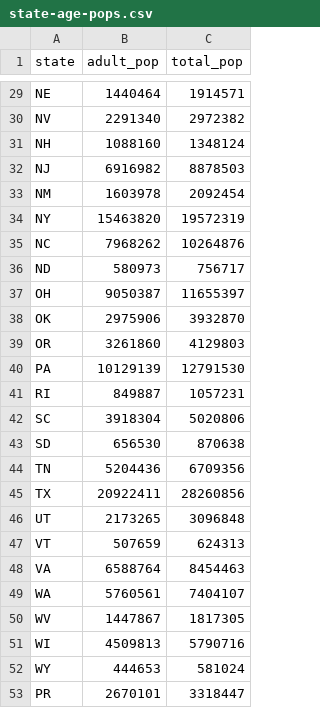
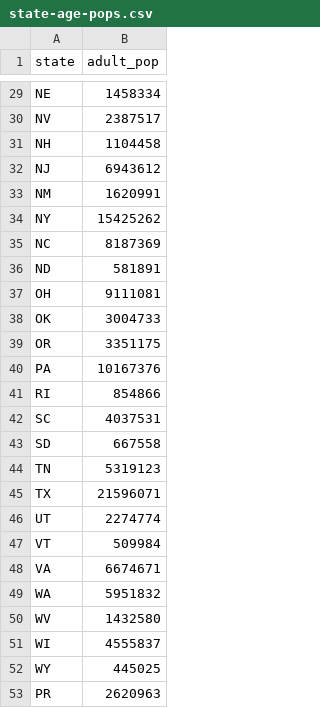
Before and after one commit to cmu-delphi/covidcast-pnas, a CSV file: survey/code/state-age-pops.csv, drawn as a sheet; only a part is shown, gaps mark what is left out; the diff covers the shown part only; the diff names each change by its address in the sheet, - before the commit and + after, or states it on an @@ line.

```diff
--- a/survey/code/state-age-pops.csv
+++ b/survey/code/state-age-pops.csv
-column C (total_pop), rows 29-53: 1914571 | 2972382 | 1348124 | 8878503 | 2092454 | 19572319 | 10264876 | 756717 | 11655397 | 3932870 | 4129803 | 12791530 | 1057231 | 5020806 | 870638 | 6709356 | 28260856 | 3096848 | 624313 | 8454463 | 7404107 | 1817305 | 5790716 | 581024 | 3318447
-B29 (adult_pop): 1440464
+B29 (adult_pop): 1458334
-B30 (adult_pop): 2291340
+B30 (adult_pop): 2387517
-B31 (adult_pop): 1088160
+B31 (adult_pop): 1104458
-B32 (adult_pop): 6916982
+B32 (adult_pop): 6943612
-B33 (adult_pop): 1603978
+B33 (adult_pop): 1620991
-B34 (adult_pop): 15463820
+B34 (adult_pop): 15425262
-B35 (adult_pop): 7968262
+B35 (adult_pop): 8187369
-B36 (adult_pop): 580973
+B36 (adult_pop): 581891
-B37 (adult_pop): 9050387
+B37 (adult_pop): 9111081
-B38 (adult_pop): 2975906
+B38 (adult_pop): 3004733
-B39 (adult_pop): 3261860
+B39 (adult_pop): 3351175
-B40 (adult_pop): 10129139
+B40 (adult_pop): 10167376
-B41 (adult_pop): 849887
+B41 (adult_pop): 854866
-B42 (adult_pop): 3918304
+B42 (adult_pop): 4037531
-B43 (adult_pop): 656530
+B43 (adult_pop): 667558
-B44 (adult_pop): 5204436
+B44 (adult_pop): 5319123
-B45 (adult_pop): 20922411
+B45 (adult_pop): 21596071
-B46 (adult_pop): 2173265
+B46 (adult_pop): 2274774
-B47 (adult_pop): 507659
+B47 (adult_pop): 509984
-B48 (adult_pop): 6588764
+B48 (adult_pop): 6674671
-B49 (adult_pop): 5760561
+B49 (adult_pop): 5951832
-B50 (adult_pop): 1447867
+B50 (adult_pop): 1432580
-B51 (adult_pop): 4509813
+B51 (adult_pop): 4555837
-B52 (adult_pop): 444653
+B52 (adult_pop): 445025
-B53 (adult_pop): 2670101
+B53 (adult_pop): 2620963
```
Also changed, not shown: 27 edited cells elsewhere in this file.
